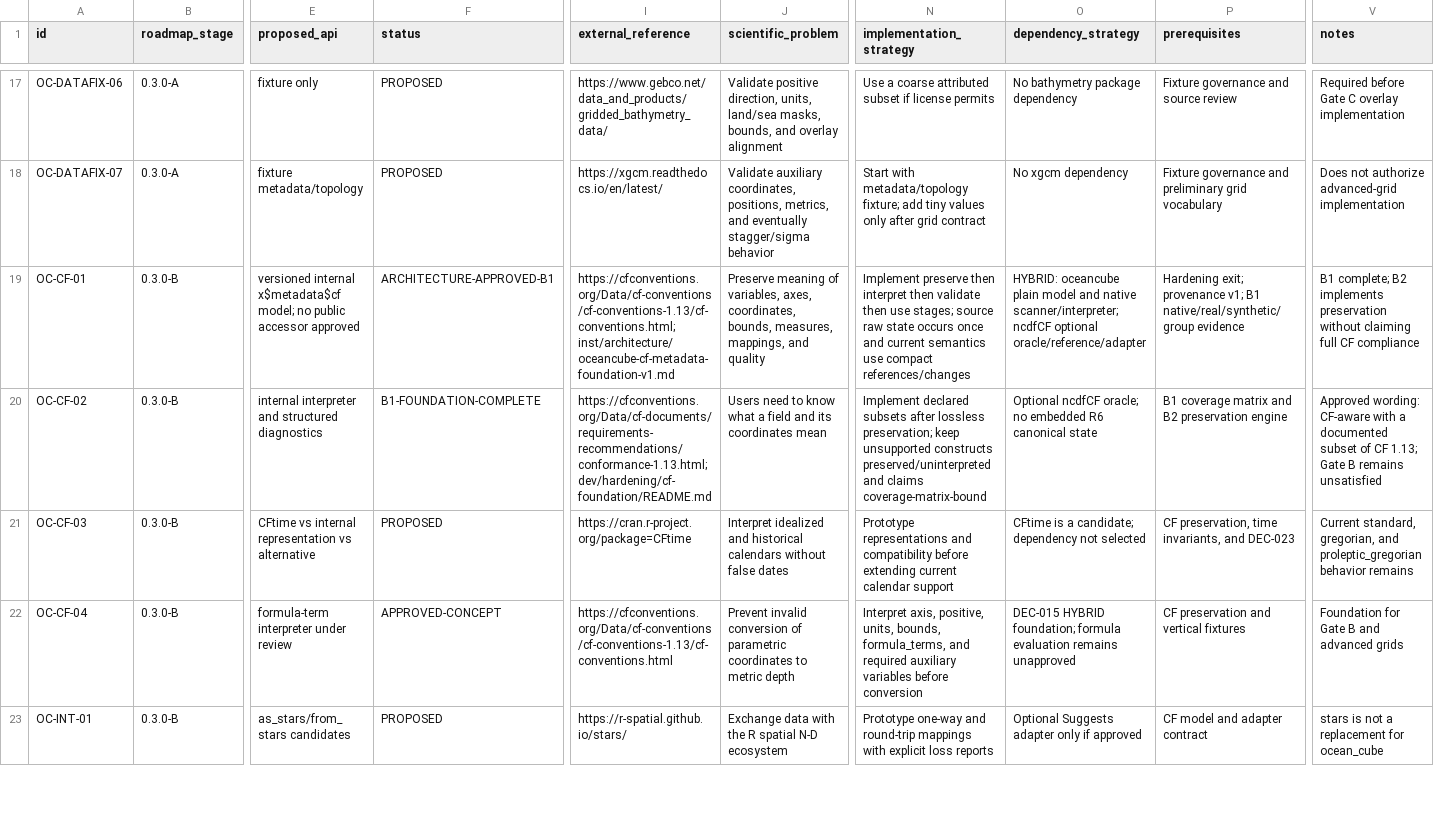
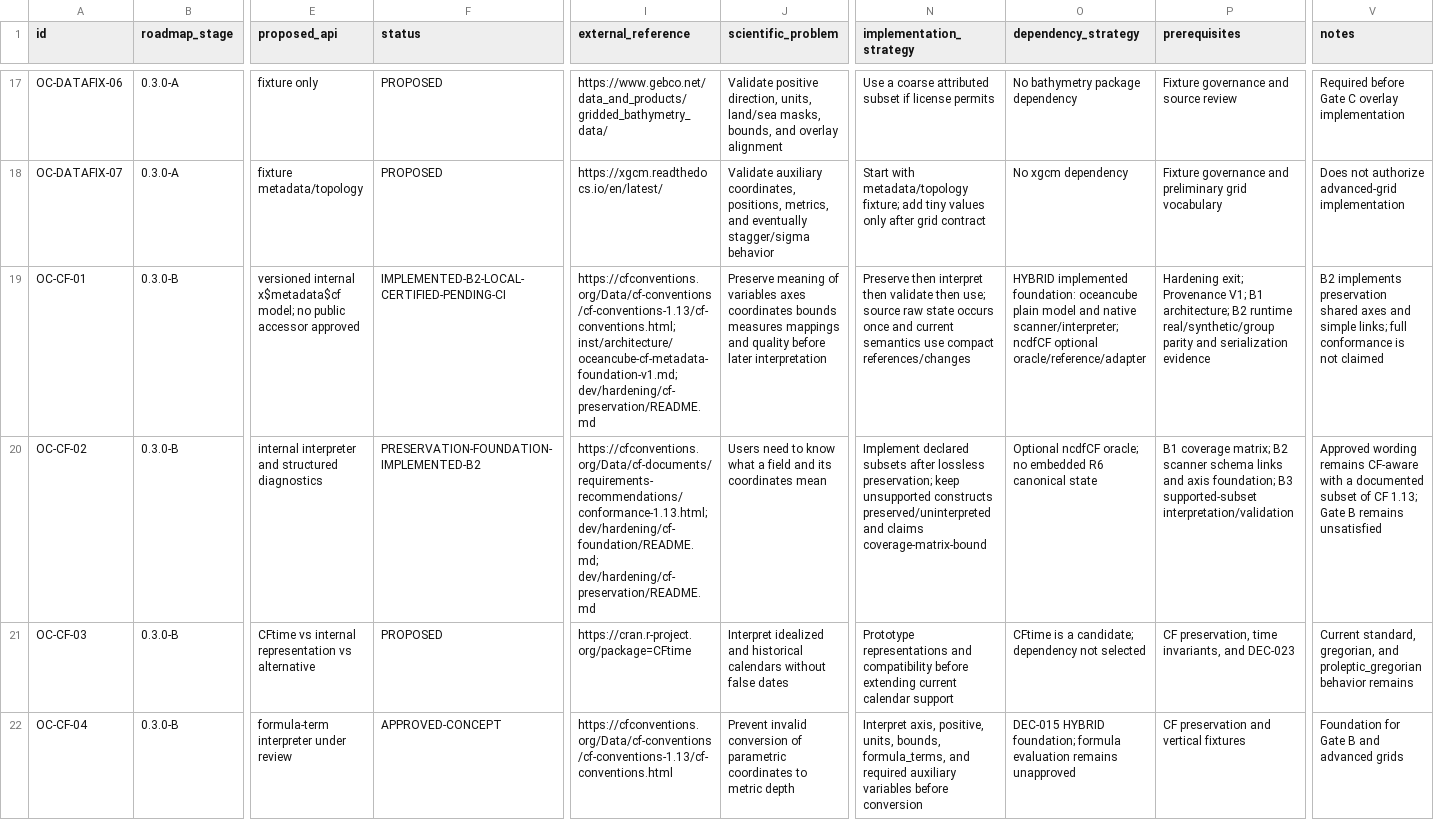
Before and after one commit to qselmer/oceancube, a CSV file: docs/roadmap/post-0.2.0/roadmap-provenance.csv, drawn as a sheet; only a part is shown, gaps mark what is left out; the shorter side is filled out with more unchanged rows; the diff names each change by its address in the sheet, - before the commit and + after, or states it on an @@ line.

Commit message:
feat: add CF metadata preservation engine

```diff
--- a/docs/roadmap/post-0.2.0/roadmap-provenance.csv
+++ b/docs/roadmap/post-0.2.0/roadmap-provenance.csv
-F19 (status): ARCHITECTURE-APPROVED-B1
+F19 (status): IMPLEMENTED-B2-LOCAL-CERTIFIED-PENDING-CI
-I19 (external_reference): https://cfconventions.org/Data/cf-conventions/cf-conventions-1.13/cf-conventions.html; inst/architecture/oceancube-cf-metadata-foundation-v1.md
+I19 (external_reference): https://cfconventions.org/Data/cf-conventions/cf-conventions-1.13/cf-conventions.html; inst/architecture/oceancube-cf-metadata-foundation-v1.md; dev/hardening/cf-preservation/README.md
-J19 (scientific_problem): …meaning of variables, axes, coordinates, bounds, measures, mappings, and quality
+J19 (scientific_problem): …meaning of variables axes coordinates bounds measures mappings and quality before later interpretation
-N19 (implementation_strategy): Implement preserve then interpret then validate then use stages; source raw…
+N19 (implementation_strategy): Preserve then interpret then validate then use; source raw…
-O19 (dependency_strategy): HYBRID: oceancube plain…
+O19 (dependency_strategy): HYBRID implemented foundation: oceancube plain…
-P19 (prerequisites): Hardening exit; provenance v1; B1 native/real/synthetic/group evidence
+P19 (prerequisites): Hardening exit; Provenance V1; B1 architecture; B2 runtime real/synthetic/group parity and serialization evidence
-V19 (notes): B1 complete; B2 implements preservation without claiming full CF compliance
+V19 (notes): B2 implements preservation shared axes and simple links; full conformance is not claimed
-F20 (status): B1-FOUNDATION-COMPLETE
+F20 (status): PRESERVATION-FOUNDATION-IMPLEMENTED-B2
-I20 (external_reference): https://cfconventions.org/Data/cf-documents/requirements-recommendations/conformance-1.13.html; dev/hardening/cf-foundation/README.md
+I20 (external_reference): https://cfconventions.org/Data/cf-documents/requirements-recommendations/conformance-1.13.html; dev/hardening/cf-foundation/README.md; dev/hardening/cf-preservation/README.md
-P20 (prerequisites): B1 coverage matrix and B2 preservation engine
+P20 (prerequisites): B1 coverage matrix; B2 scanner schema links and axis foundation; B3 supported-subset interpretation/validation
-V20 (notes): Approved wording: CF-aware with…
+V20 (notes): Approved wording remains CF-aware with…
```
Also changed, not shown: dev/hardening/findings.csv, docs/roadmap/post-0.2.0/roadmap-decisions.csv, 34 other files.
